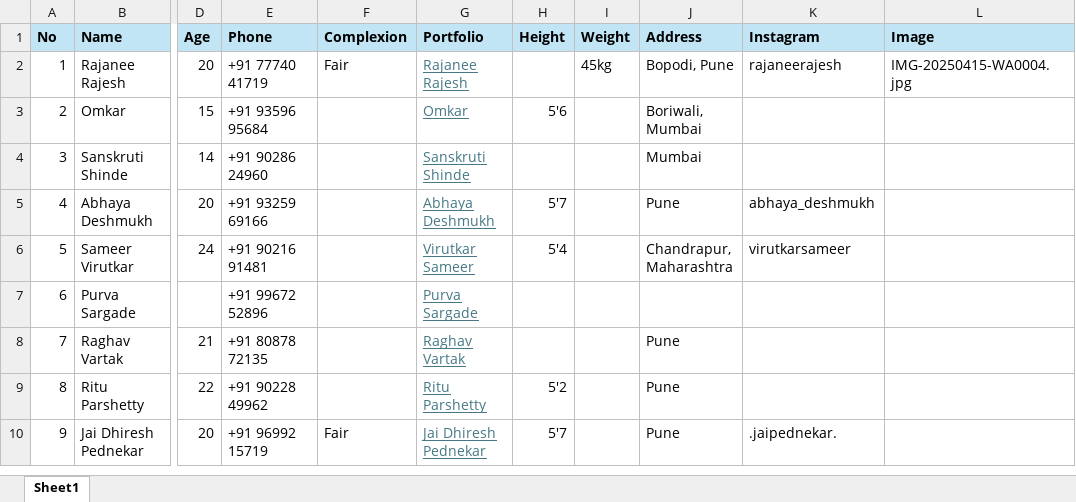
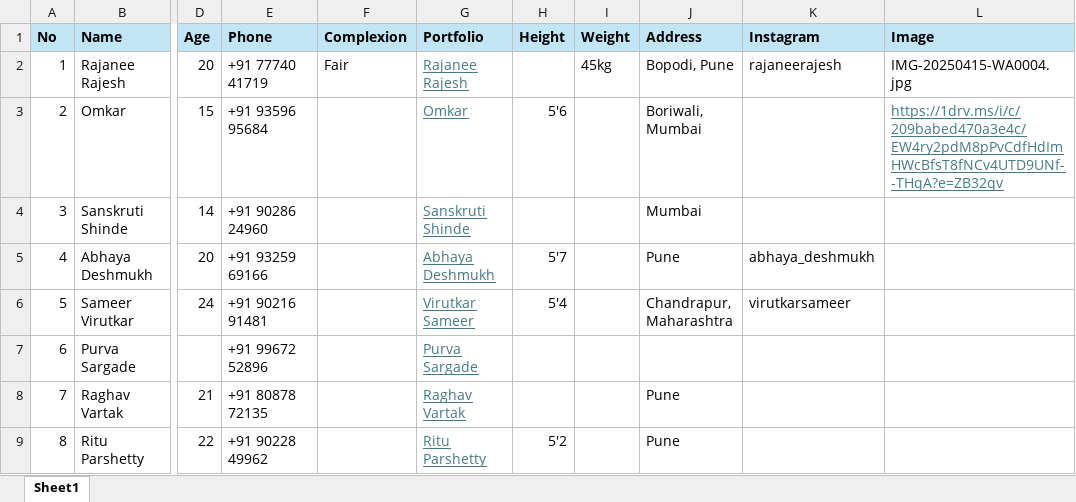
Before and after one commit to kshitijyadav96/casting-log, an Excel workbook: assets/Casting Replies Log.xlsx, sheet Sheet1, drawn as a sheet; only a part is shown, gaps mark what is left out; the shorter side is filled out with more unchanged rows; values as stored, in another font and other column widths than the file's, no borders; table styles not drawn; the diff names each change by its address in the sheet, - before the commit and + after, or states it on an @@ line.

```diff
--- a/assets/Casting Replies Log.xlsx (sheet Sheet1)
+++ b/assets/Casting Replies Log.xlsx (sheet Sheet1)
-L3 (Image): (empty)
+L3 (Image): https://1drv.ms/i/c/209babed470a3e4c/EW4ry2pdM8pPvCdfHdImHWcBfsT8fNCv4UTD9UNf--THqA?e=ZB32qv
```
Also changed, not shown: 4 other files.
